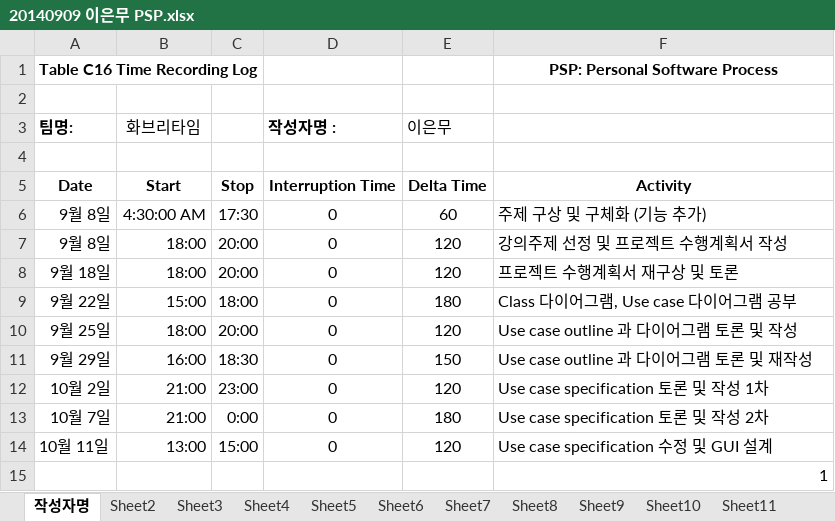
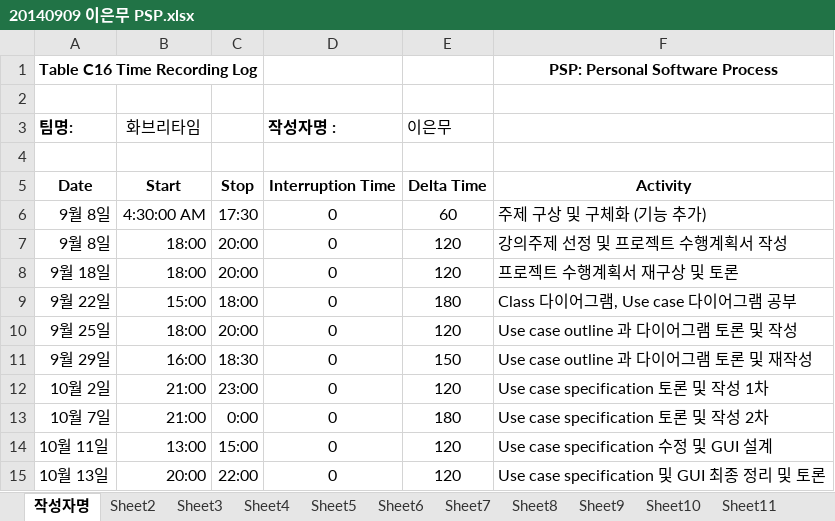
Before and after one commit to jisukim97/ChemicalManagementApplication, an Excel workbook: PSP/20140909 이은무 PSP.xlsx, sheet 작성자명, drawn as a sheet; values as stored, in another font and other column widths than the file's, no borders; removed rows and columns are numbered as before the commit, all else as after; the diff names each change by its address in the sheet, - before the commit and + after, or states it on an @@ line.

Commit message:
Upload

```diff
--- a/PSP/20140909 이은무 PSP.xlsx (sheet 작성자명)
+++ b/PSP/20140909 이은무 PSP.xlsx (sheet 작성자명)
-row 15:  |  |  |  |  | 1
+row 15: 10월 13일 | 20:00 | 22:00 | 0 | 120 | Use case specification 및 GUI 최종 정리 및 토론
```
